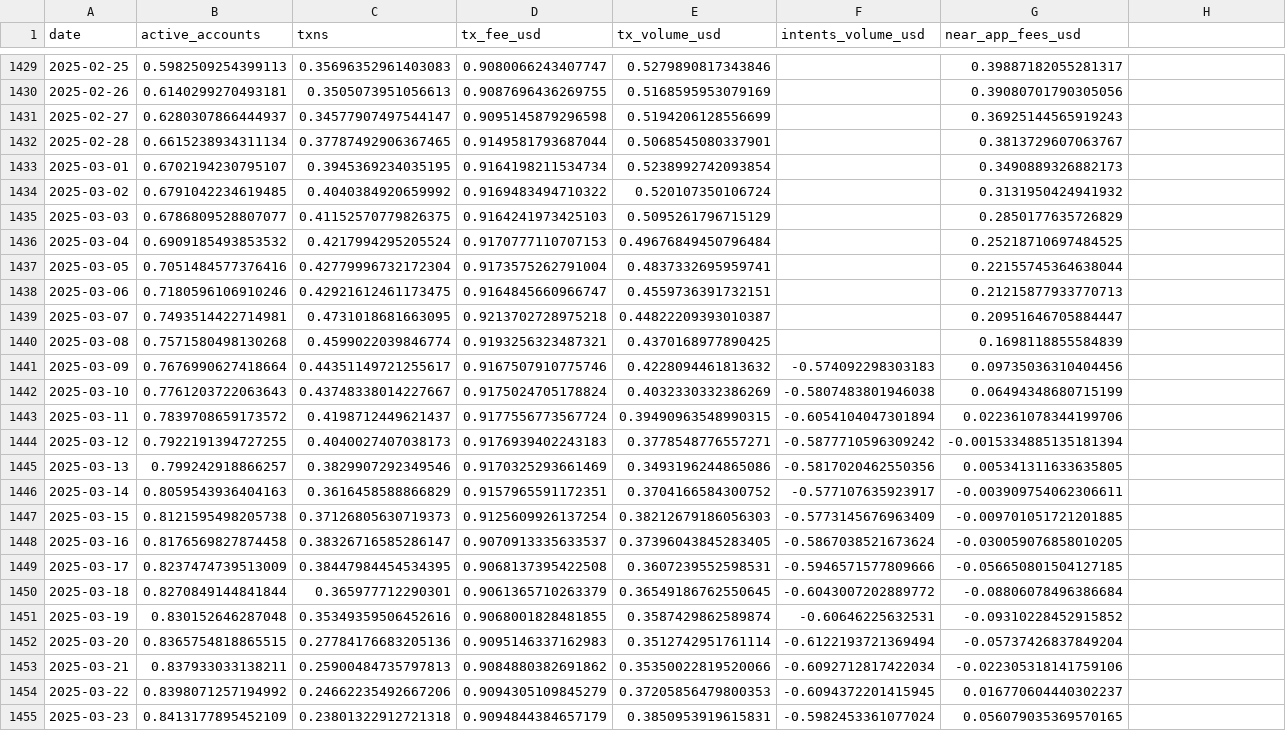
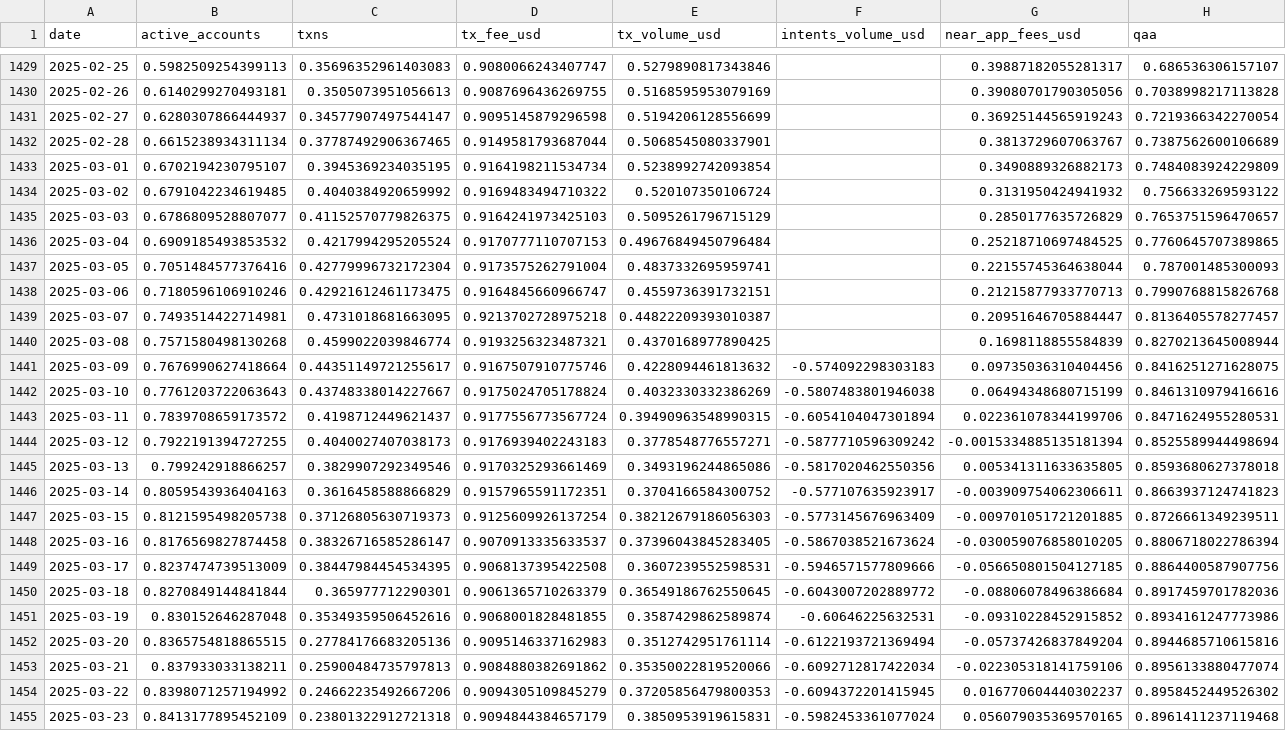
Before and after one commit to NGZeggers/near-value-shift, a CSV file: data/derived/models/rolling_corr.csv, drawn as a sheet; only a part is shown, gaps mark what is left out; the diff covers the shown part only; the diff names each change by its address in the sheet, - before the commit and + after, or states it on an @@ line.

```diff
--- a/data/derived/models/rolling_corr.csv
+++ b/data/derived/models/rolling_corr.csv
-H1: (empty)
+H1: qaa
-H1429 (qaa): (empty)
+H1429 (qaa): 0.686536306157107
-H1430 (qaa): (empty)
+H1430 (qaa): 0.7038998217113828
-H1431 (qaa): (empty)
+H1431 (qaa): 0.7219366342270054
-H1432 (qaa): (empty)
+H1432 (qaa): 0.7387562600106689
-H1433 (qaa): (empty)
+H1433 (qaa): 0.7484083924229809
-H1434 (qaa): (empty)
+H1434 (qaa): 0.756633269593122
-H1435 (qaa): (empty)
+H1435 (qaa): 0.7653751596470657
-H1436 (qaa): (empty)
+H1436 (qaa): 0.7760645707389865
-H1437 (qaa): (empty)
+H1437 (qaa): 0.787001485300093
-H1438 (qaa): (empty)
+H1438 (qaa): 0.7990768815826768
-H1439 (qaa): (empty)
+H1439 (qaa): 0.8136405578277457
-H1440 (qaa): (empty)
+H1440 (qaa): 0.8270213645008944
-H1441 (qaa): (empty)
+H1441 (qaa): 0.8416251271628075
-H1442 (qaa): (empty)
+H1442 (qaa): 0.8461310979416616
-H1443 (qaa): (empty)
+H1443 (qaa): 0.8471624955280531
-H1444 (qaa): (empty)
+H1444 (qaa): 0.8525589944498694
-H1445 (qaa): (empty)
+H1445 (qaa): 0.8593680627378018
-H1446 (qaa): (empty)
+H1446 (qaa): 0.8663937124741823
-H1447 (qaa): (empty)
+H1447 (qaa): 0.8726661349239511
-H1448 (qaa): (empty)
+H1448 (qaa): 0.8806718022786394
-H1449 (qaa): (empty)
+H1449 (qaa): 0.8864400587907756
-H1450 (qaa): (empty)
+H1450 (qaa): 0.8917459701782036
-H1451 (qaa): (empty)
+H1451 (qaa): 0.8934161247773986
-H1452 (qaa): (empty)
+H1452 (qaa): 0.8944685710615816
-H1453 (qaa): (empty)
+H1453 (qaa): 0.8956133880477074
-H1454 (qaa): (empty)
+H1454 (qaa): 0.8958452449526302
-H1455 (qaa): (empty)
+H1455 (qaa): 0.8961411237119468
```
Also changed, not shown: 65 edited cells elsewhere in this file, data/derived/models/yearly_corr.csv, data/derived/peers.csv, 49 other files.
